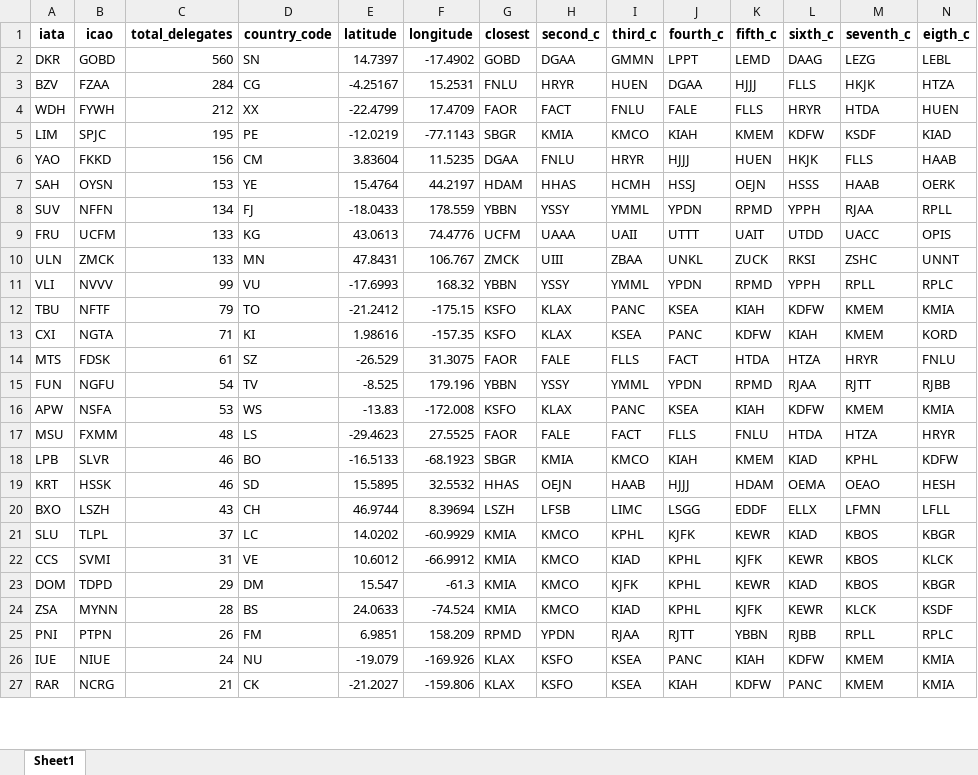
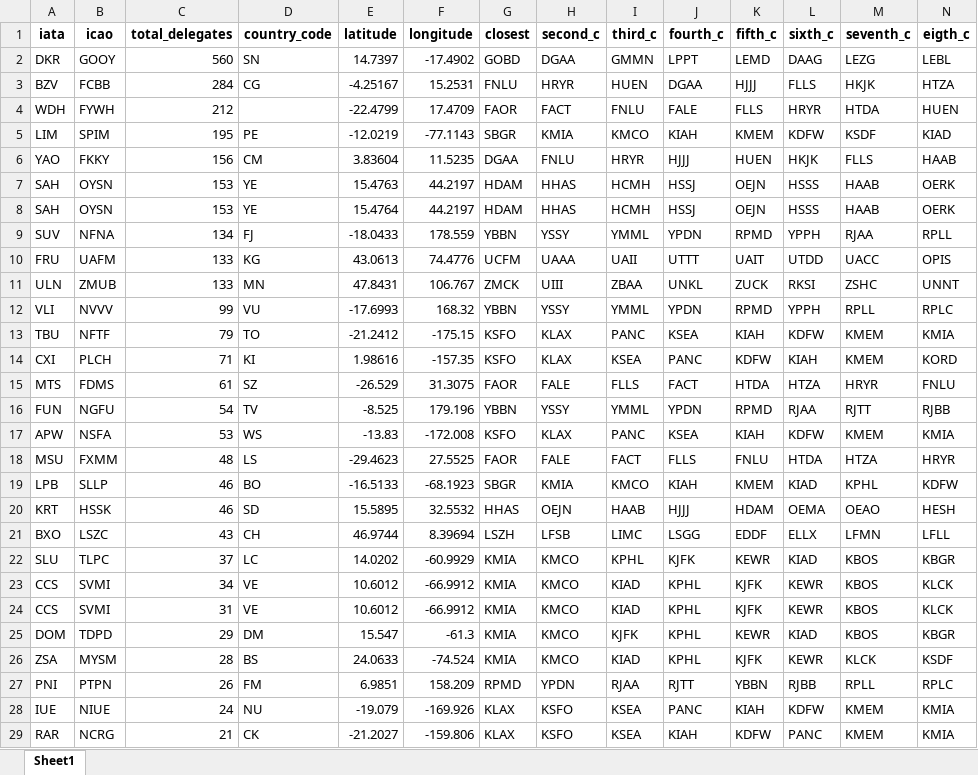
Before and after one commit to lukasschirren/COP_flight_analysis, an Excel workbook: output/missing31_non_direct_no_connection.xlsx, sheet Sheet1, drawn as a sheet; only a part is shown; values as stored, in another font and other column widths than the file's, no borders; addresses are those after the commit; rows hold the shown columns only; the diff covers the shown part only; the diff names each change by its address in the sheet, - before the commit and + after, or states it on an @@ line.

```diff
--- a/output/missing31_non_direct_no_connection.xlsx (sheet Sheet1)
+++ b/output/missing31_non_direct_no_connection.xlsx (sheet Sheet1)
-B2 (icao): GOBD
+B2 (icao): GOOY
-B3 (icao): FZAA
+B3 (icao): FCBB
-D4 (country_code): XX
+D4 (country_code): (empty)
-B5 (icao): SPJC
+B5 (icao): SPIM
-B6 (icao): FKKD
+B6 (icao): FKKY
+row 7: SAH | OYSN | 153 | YE | 15.4763 | 44.2197 | HDAM | HHAS | HCMH | HSSJ | OEJN | HSSS | HAAB | OERK
-B9 (icao): NFFN
+B9 (icao): NFNA
-B10 (icao): UCFM
+B10 (icao): UAFM
-B11 (icao): ZMCK
+B11 (icao): ZMUB
-B14 (icao): NGTA
+B14 (icao): PLCH
-B15 (icao): FDSK
+B15 (icao): FDMS
-B19 (icao): SLVR
+B19 (icao): SLLP
-B21 (icao): LSZH
+B21 (icao): LSZC
-B22 (icao): TLPL
+B22 (icao): TLPC
+row 23: CCS | SVMI | 34 | VE | 10.6012 | -66.9912 | KMIA | KMCO | KIAD | KPHL | KJFK | KEWR | KBOS | KLCK
-B26 (icao): MYNN
+B26 (icao): MYSM
```
Also changed, not shown: 1 added row and 1 edited cell elsewhere in this sheet, output/flights_non_direct_missing30.xlsx, output/flights_without_transit.xlsx, 4 other files.
